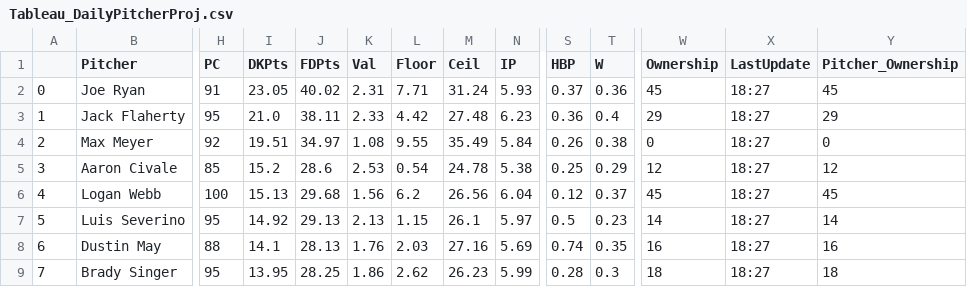
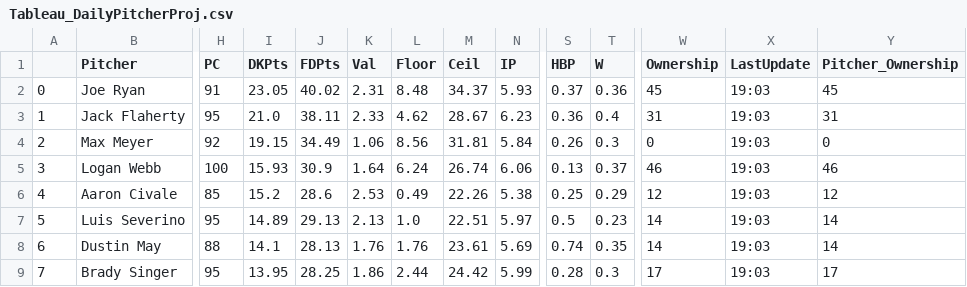
Before and after one commit to JonPGH/slateProj, a CSV file: Data/Tableau_DailyPitcherProj.csv, drawn as a sheet; only a part is shown, gaps mark what is left out; removed rows and columns are numbered as before the commit, all else as after; rows hold the shown columns only; the diff covers the shown part only; the diff names each change by its address in the sheet, - before the commit and + after, or states it on an @@ line.

```diff
--- a/Data/Tableau_DailyPitcherProj.csv
+++ b/Data/Tableau_DailyPitcherProj.csv
-L2 (Floor): 7.71
+L2 (Floor): 8.48
-M2 (Ceil): 31.24
+M2 (Ceil): 34.37
-X2:X4 (LastUpdate): 18:27
+X2:X4 (LastUpdate): 19:03
-L3 (Floor): 4.42
+L3 (Floor): 4.62
-M3 (Ceil): 27.48
+M3 (Ceil): 28.67
-W3 (Ownership): 29
+W3 (Ownership): 31
-Y3 (Pitcher_Ownership): 29
+Y3 (Pitcher_Ownership): 31
-I4 (DKPts): 19.51
+I4 (DKPts): 19.15
-J4 (FDPts): 34.97
+J4 (FDPts): 34.49
-K4 (Val): 1.08
+K4 (Val): 1.06
-L4 (Floor): 9.55
+L4 (Floor): 8.56
-M4 (Ceil): 35.49
+M4 (Ceil): 31.81
-T4 (W): 0.38
+T4 (W): 0.3
+row 5: 3 | Logan Webb | 100 | 15.93 | 30.9 | 1.64 | 6.24 | 26.74 | 6.06 | 0.13 | 0.37 | 46 | 19:03 | 46
-A6: 3
+A6: 4
-L6 (Floor): 0.54
+L6 (Floor): 0.49
-M6 (Ceil): 24.78
+M6 (Ceil): 22.26
-X6 (LastUpdate): 18:27
+X6 (LastUpdate): 19:03
-row 6: 4 | Logan Webb | 100 | 15.13 | 29.68 | 1.56 | 6.2 | 26.56 | 6.04 | 0.12 | 0.37 | 45 | 18:27 | 45
-I7 (DKPts): 14.92
+I7 (DKPts): 14.89
-L7 (Floor): 1.15
+L7 (Floor): 1.0
-M7 (Ceil): 26.1
+M7 (Ceil): 22.51
-X7:X9 (LastUpdate): 18:27
+X7:X9 (LastUpdate): 19:03
-L8 (Floor): 2.03
+L8 (Floor): 1.76
-M8 (Ceil): 27.16
+M8 (Ceil): 23.61
-W8 (Ownership): 16
+W8 (Ownership): 14
-Y8 (Pitcher_Ownership): 16
+Y8 (Pitcher_Ownership): 14
-L9 (Floor): 2.62
+L9 (Floor): 2.44
-M9 (Ceil): 26.23
+M9 (Ceil): 24.42
-W9 (Ownership): 18
+W9 (Ownership): 17
-Y9 (Pitcher_Ownership): 18
+Y9 (Pitcher_Ownership): 17
```
Also changed, not shown: 1 added row, 1 removed row and 20 edited cells elsewhere in this file, Data/Tableau_DailyHitterProj.csv, Data/hitter_proj_withids.csv, 4 other files.
